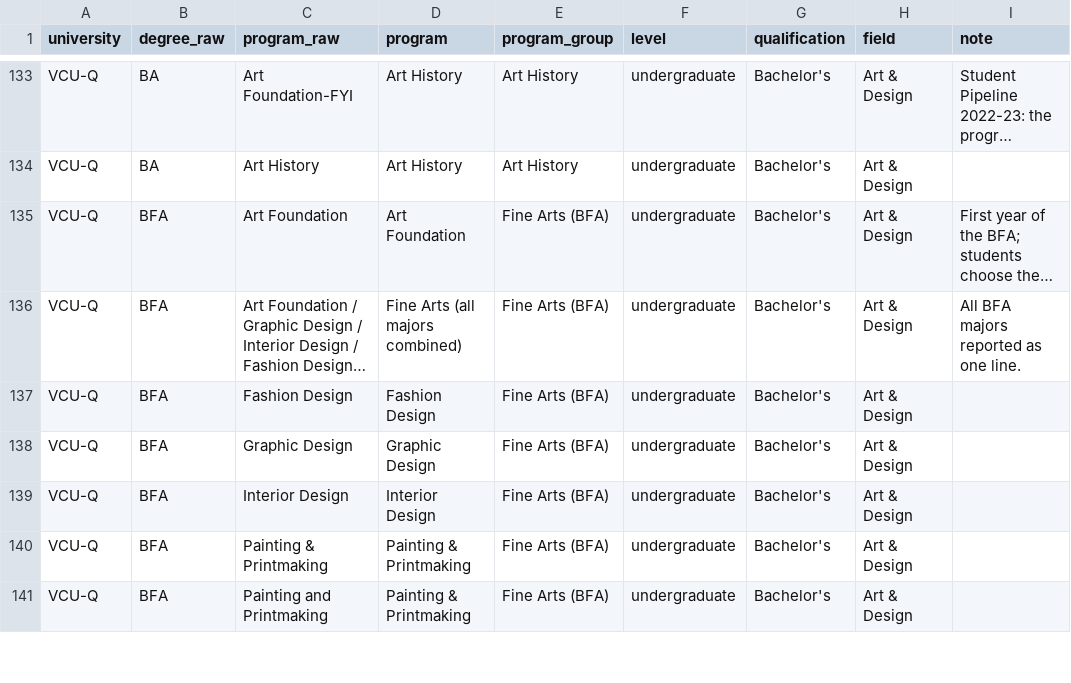
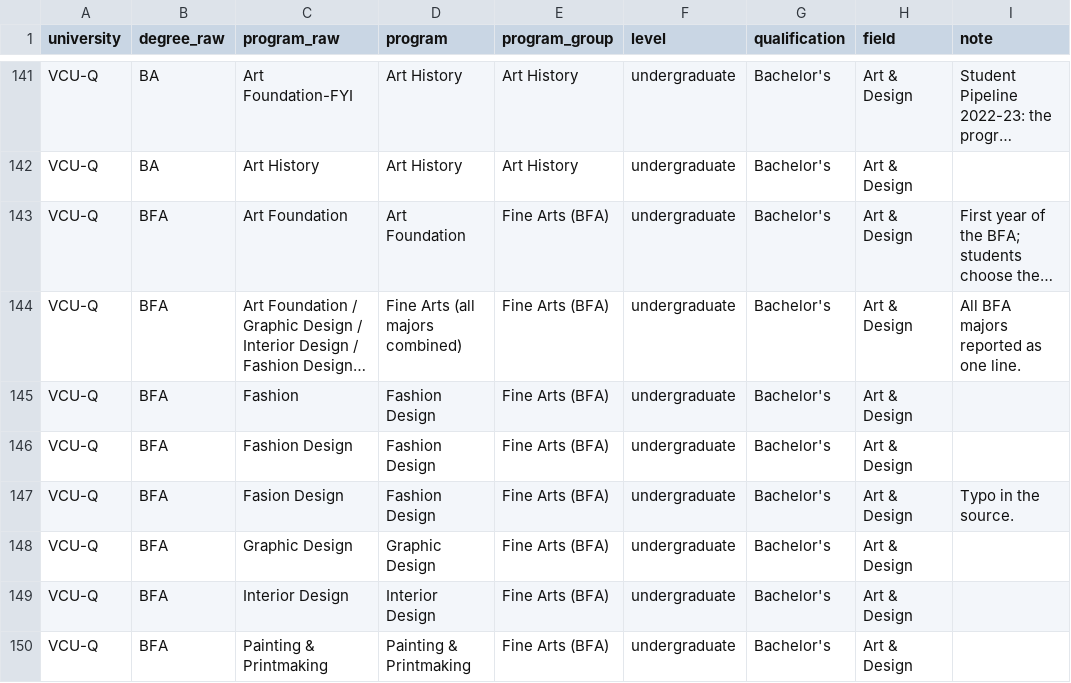
Before and after one commit to YamanTheMan/qf-student-journey, a CSV file: data/reference/programs.csv, drawn as a sheet; only a part is shown, gaps mark what is left out; the shorter side is filled out with more unchanged rows; long unchanged cells end in …; the diff covers the shown part only; the diff names each change by its address in the sheet, - before the commit and + after, or states it on an @@ line.

```diff
--- a/data/reference/programs.csv
+++ b/data/reference/programs.csv
+row 145: VCU-Q | BFA | Fashion | Fashion Design | Fine Arts (BFA) | undergraduate | Bachelor's | Art & Design
+row 147: VCU-Q | BFA | Fasion Design | Fashion Design | Fine Arts (BFA) | undergraduate | Bachelor's | Art & Design | Typo in the source.
```
Also changed, not shown: 9 added rows elsewhere in this file, 8 other files.
